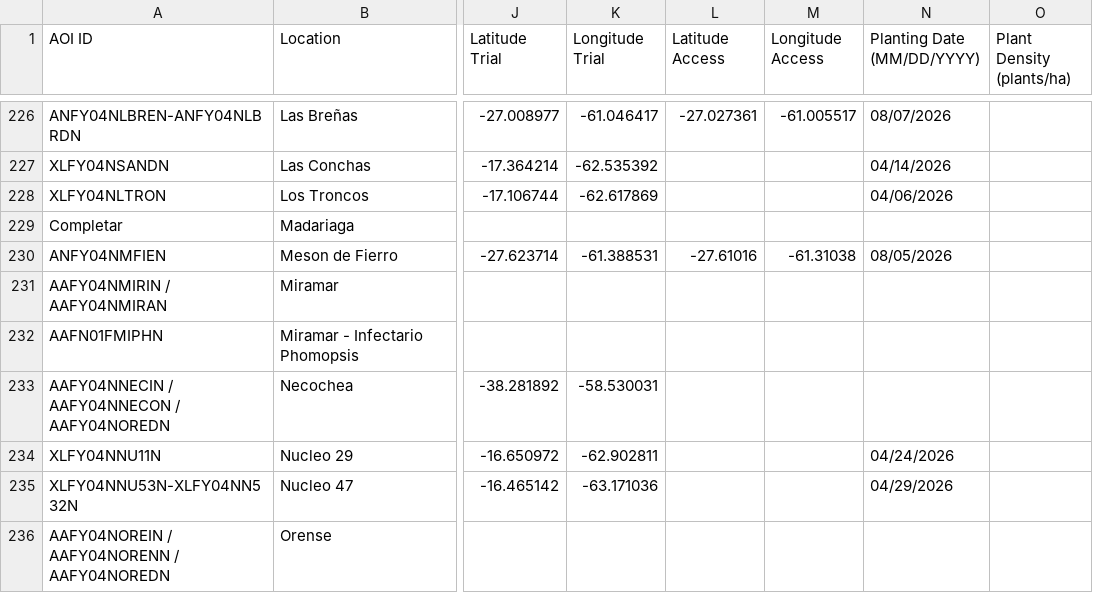
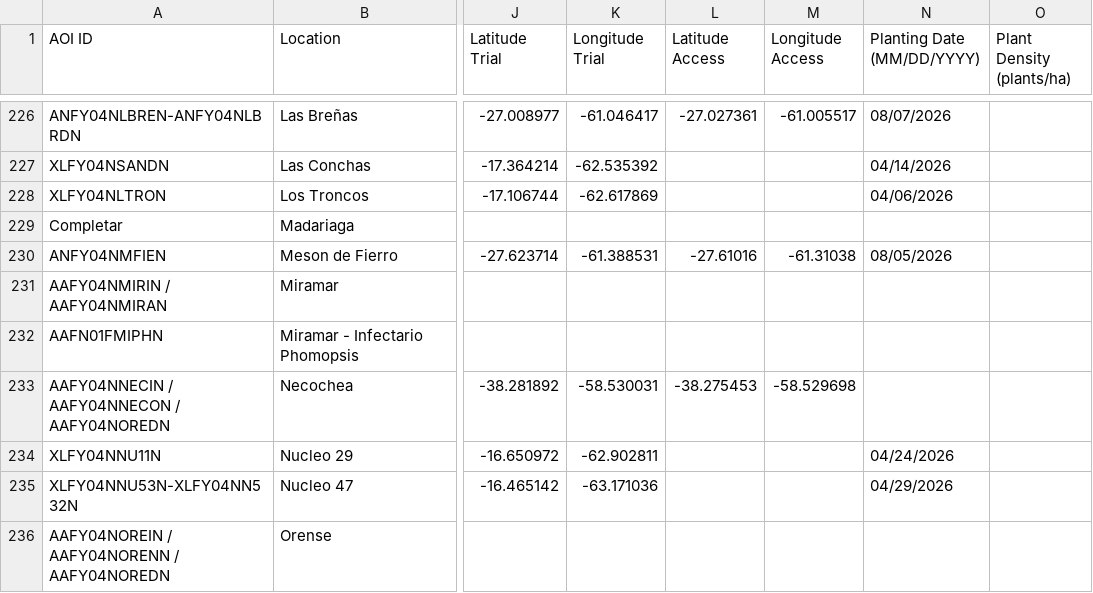
Before and after one commit to LAAR-TESTING-AR/field-trial-platform, a CSV file: Sitios_test.csv, drawn as a sheet; only a part is shown, gaps mark what is left out; the diff names each change by its address in the sheet, - before the commit and + after, or states it on an @@ line.

Commit message:
Actualizacion automatica de Sitios.csv desde SharePoint

```diff
--- a/Sitios_test.csv
+++ b/Sitios_test.csv
-L233 (Latitude Access): (empty)
+L233 (Latitude Access): -38.275453
-M233 (Longitude Access): (empty)
+M233 (Longitude Access): -58.529698
```
